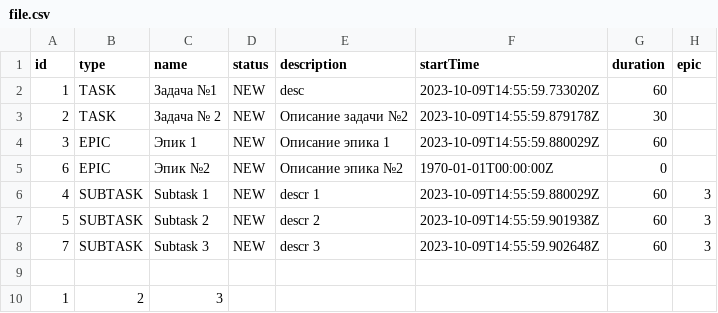
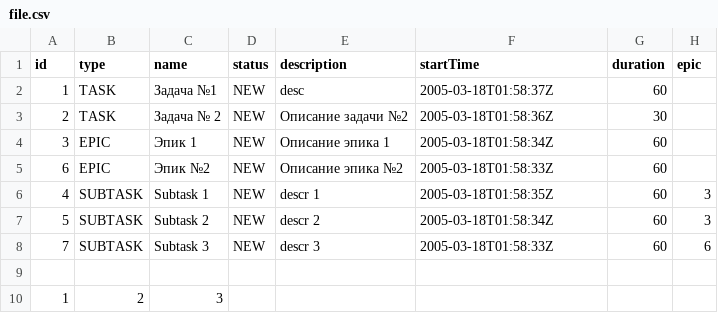
Before and after one commit to AlexandrKalyanov/java-kanban, a CSV file: file.csv, drawn as a sheet.

```diff
--- a/file.csv
+++ b/file.csv
@@ -1,9 +1,9 @@
 id,type,name,status,description,startTime,duration,epic
-1,TASK,Задача №1,NEW,desc,2023-10-09T14:55:59.733020Z,60,
-2,TASK,Задача № 2,NEW,Описание задачи №2,2023-10-09T14:55:59.879178Z,30,
-3,EPIC,Эпик 1,NEW,Описание эпика 1,2023-10-09T14:55:59.880029Z,60,
-6,EPIC,Эпик №2,NEW,Описание эпика №2,1970-01-01T00:00:00Z,0,
-4,SUBTASK,Subtask 1,NEW,descr 1,2023-10-09T14:55:59.880029Z,60,3
-5,SUBTASK,Subtask 2,NEW,descr 2,2023-10-09T14:55:59.901938Z,60,3
-7,SUBTASK,Subtask 3,NEW,descr 3,2023-10-09T14:55:59.902648Z,60,3
+1,TASK,Задача №1,NEW,desc,2005-03-18T01:58:37Z,60,
+2,TASK,Задача № 2,NEW,Описание задачи №2,2005-03-18T01:58:36Z,30,
+3,EPIC,Эпик 1,NEW,Описание эпика 1,2005-03-18T01:58:34Z,60,
+6,EPIC,Эпик №2,NEW,Описание эпика №2,2005-03-18T01:58:33Z,60,
+4,SUBTASK,Subtask 1,NEW,descr 1,2005-03-18T01:58:35Z,60,3
+5,SUBTASK,Subtask 2,NEW,descr 2,2005-03-18T01:58:34Z,60,3
+7,SUBTASK,Subtask 3,NEW,descr 3,2005-03-18T01:58:33Z,60,6
 
```
Also changed, not shown: 11 other files.
